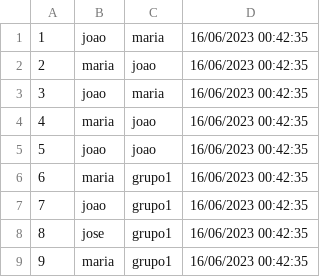
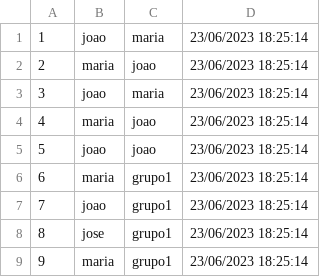
Before and after one commit to ImMarcio/4Zap, a CSV file: system-4TALK/mensagem.csv, drawn as a sheet.

Commit message:
Melhora no Mensagem

```diff
--- a/system-4TALK/mensagem.csv
+++ b/system-4TALK/mensagem.csv
@@ -1,9 +1,9 @@
-1;joao;maria;16/06/2023 00:42:35
-2;maria;joao;16/06/2023 00:42:35
-3;joao;maria;16/06/2023 00:42:35
-4;maria;joao;16/06/2023 00:42:35
-5;joao;joao;16/06/2023 00:42:35
-6;maria;grupo1;16/06/2023 00:42:35
-7;joao;grupo1;16/06/2023 00:42:35
-8;jose;grupo1;16/06/2023 00:42:35
-9;maria;grupo1;16/06/2023 00:42:35
+1;joao;maria;23/06/2023 18:25:14
+2;maria;joao;23/06/2023 18:25:14
+3;joao;maria;23/06/2023 18:25:14
+4;maria;joao;23/06/2023 18:25:14
+5;joao;joao;23/06/2023 18:25:14
+6;maria;grupo1;23/06/2023 18:25:14
+7;joao;grupo1;23/06/2023 18:25:14
+8;jose;grupo1;23/06/2023 18:25:14
+9;maria;grupo1;23/06/2023 18:25:14
```
Also changed, not shown: 6 other files.
